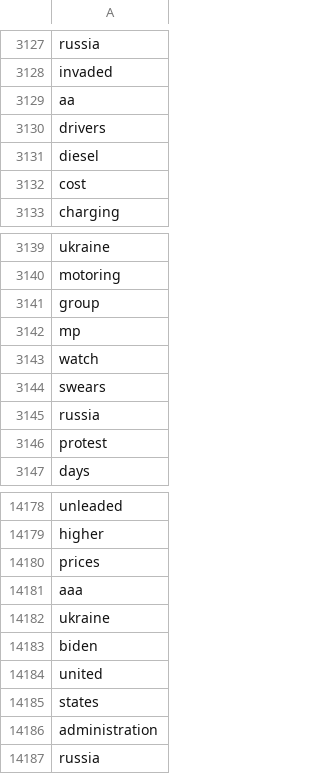
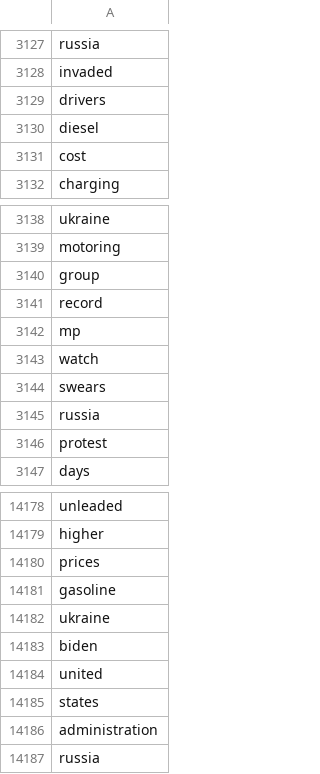
Before and after one commit to David-TC13/Journals_interests, a CSV file: data/words.csv, drawn as a sheet; only a part is shown, gaps mark what is left out.

```diff
--- a/data/words.csv
+++ b/data/words.csv
@@ -3128,3 +3128,2 @@ russia
 invaded
-aa
 drivers
@@ -3141,2 +3140,3 @@ motoring
 group
+record
 mp
@@ -14180,3 +14180,3 @@ higher
 prices
-aaa
+gasoline
 ukraine
```
Also changed, not shown: 11 other files.
